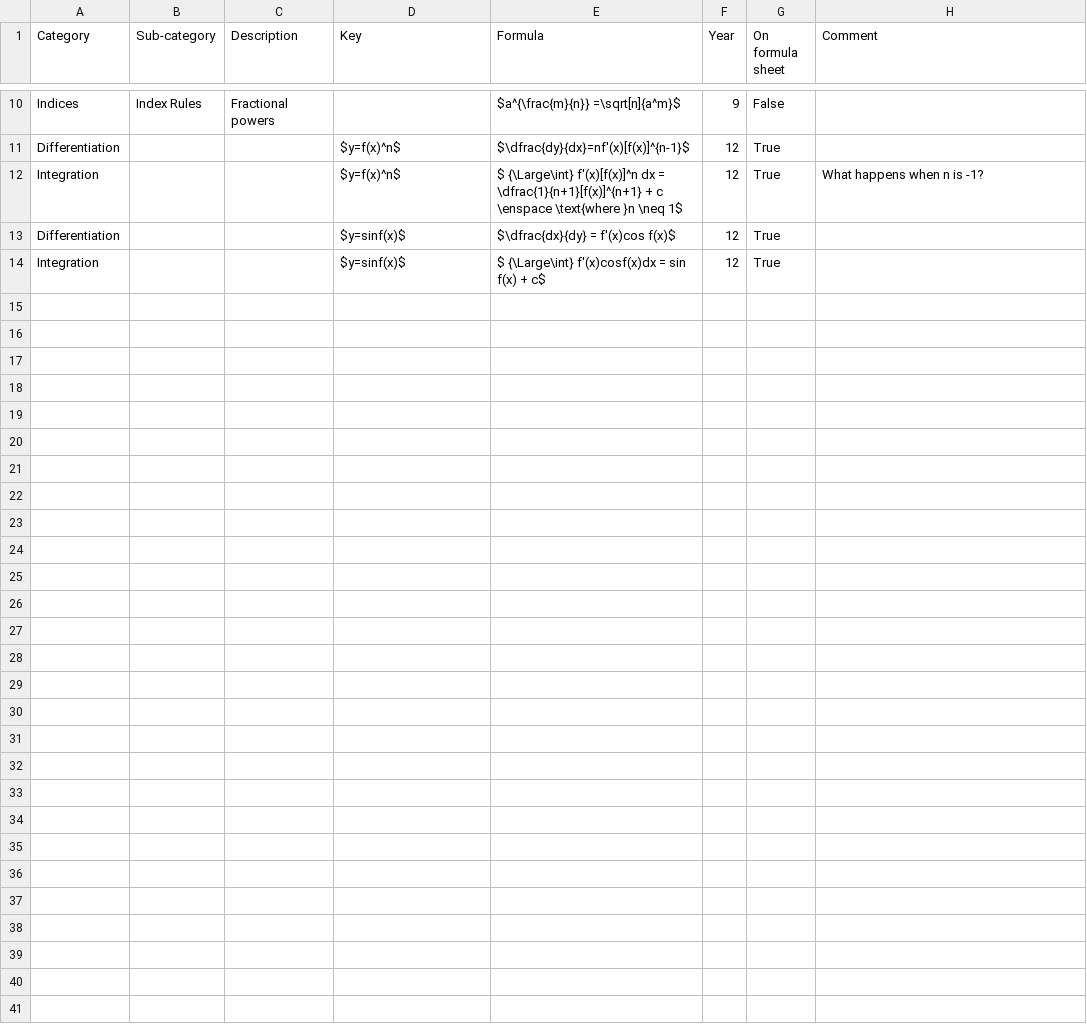
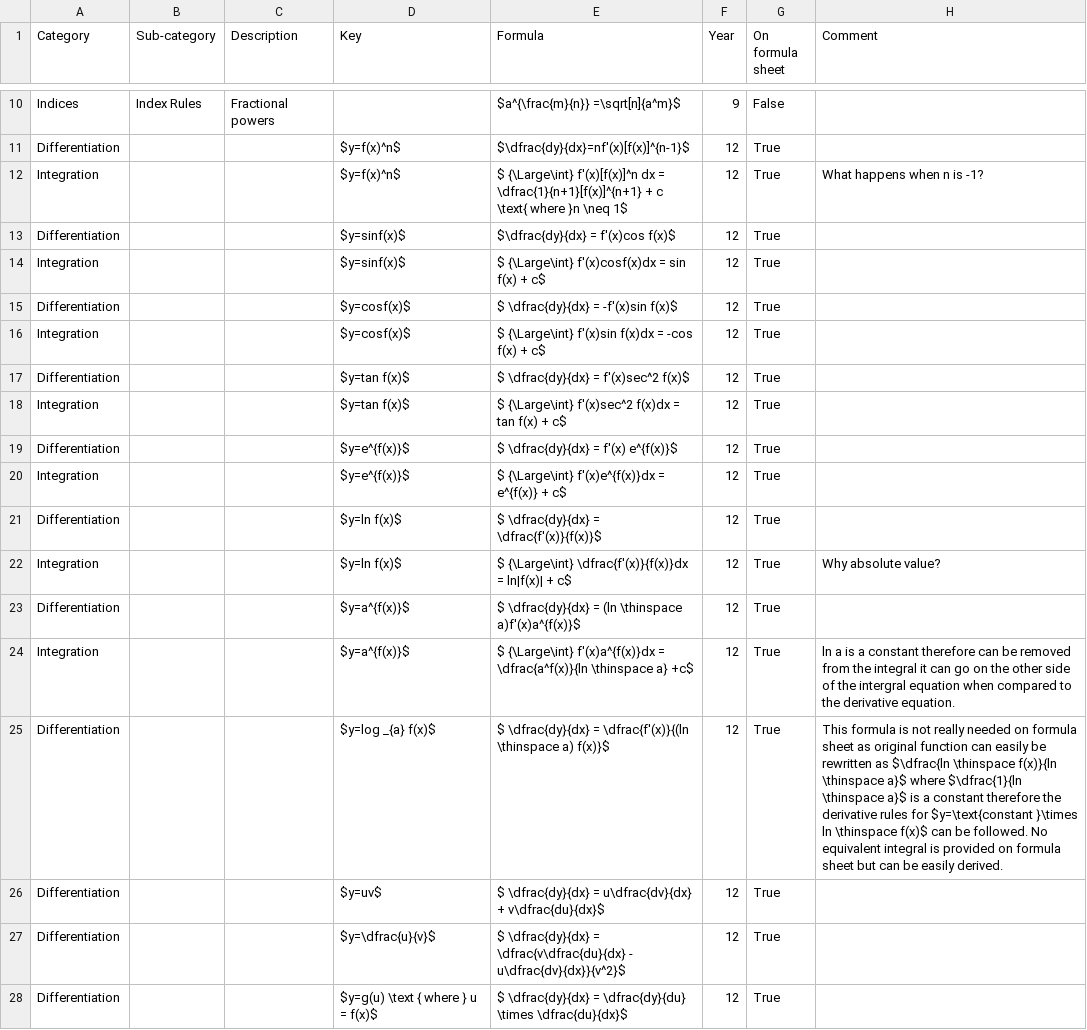
Before and after one commit to charl-potgieter/AustraliaSchoolMaths, a CSV file: formulas.csv, drawn as a sheet; only a part is shown, gaps mark what is left out.

Commit message:
Formulas WIP

```diff
--- a/formulas.csv
+++ b/formulas.csv
@@ -11,4 +11,18 @@ Indices,Index Rules,Fractional powers,, $a^{\frac{m}{n}} =\sqrt[n]{a^m}$,9, Fals
 Differentiation,,,$y=f(x)^n$, $\dfrac{dy}{dx}=nf'(x)[f(x)]^{n-1}$,12, True,
-Integration,,,$y=f(x)^n$, $ {\Large\int} f'(x)[f(x)]^n dx = \dfrac{1}{n+1}[f(x)]^{n+1} + c \enspace \text{where }n  \neq 1$,12, True, What happens when n is -1?
-Differentiation,,,$y=sinf(x)$, $\dfrac{dx}{dy} = f'(x)cos f(x)$,12, True,
+Integration,,,$y=f(x)^n$, $ {\Large\int} f'(x)[f(x)]^n dx = \dfrac{1}{n+1}[f(x)]^{n+1} + c \text{ where }n  \neq 1$,12, True, What happens when n is -1?
+Differentiation,,,$y=sinf(x)$, $\dfrac{dy}{dx} = f'(x)cos f(x)$,12, True,
 Integration,,,$y=sinf(x)$, $ {\Large\int} f'(x)cosf(x)dx = sin f(x) + c$,12, True,
+Differentiation,,,$y=cosf(x)$, $ \dfrac{dy}{dx} = -f'(x)sin f(x)$,12, True,
+Integration,,,$y=cosf(x)$, $ {\Large\int} f'(x)sin f(x)dx = -cos f(x) + c$,12, True,
+Differentiation,,,$y=tan f(x)$, $ \dfrac{dy}{dx} = f'(x)sec^2 f(x)$,12, True,
+Integration,,,$y=tan f(x)$, $ {\Large\int} f'(x)sec^2 f(x)dx = tan f(x) + c$,12, True,
+Differentiation,,,$y=e^{f(x)}$, $ \dfrac{dy}{dx} = f'(x) e^{f(x)}$,12, True,
+Integration,,,$y=e^{f(x)}$, $ {\Large\int} f'(x)e^{f(x)}dx = e^{f(x)} + c$,12, True,
+Differentiation,,,$y=ln f(x)$, $ \dfrac{dy}{dx} = \dfrac{f'(x)}{f(x)}$,12, True,
+Integration,,,$y=ln f(x)$, $ {\Large\int} \dfrac{f'(x)}{f(x)}dx = ln|f(x)| + c$,12, True,Why absolute value?
+Differentiation,,,$y=a^{f(x)}$, $ \dfrac{dy}{dx} = (ln \thinspace a)f'(x)a^{f(x)}$,12, True,
+Integration,,,$y=a^{f(x)}$, $ {\Large\int} f'(x)a^{f(x)}dx = \dfrac{a^f(x)}{ln \thinspace a} +c$,12, True,ln a is a constant therefore can be removed from the integral it can go on the other side of the intergral equation when compared to the derivative equation.
+Differentiation,,,$y=log _{a} f(x)$, $ \dfrac{dy}{dx} = \dfrac{f'(x)}{(ln \thinspace a) f(x)}$,12, True,This formula is not really needed on formula sheet as original function can easily be rewritten as $\dfrac{ln \thinspace f(x)}{ln \thinspace a}$ where $\dfrac{1}{ln \thinspace a}$ is a constant therefore the derivative rules for $y=\text{constant }\times ln \thinspace f(x)$ can be followed.  No equivalent integral is provided on formula sheet but can be easily derived.
+Differentiation,,,$y=uv$, $ \dfrac{dy}{dx} = u\dfrac{dv}{dx} + v\dfrac{du}{dx}$,12, True,
+Differentiation,,,$y=\dfrac{u}{v}$, $ \dfrac{dy}{dx} = \dfrac{v\dfrac{du}{dx} - u\dfrac{dv}{dx}}{v^2}$,12, True,
+Differentiation,,,$y=g(u) \text { where } u = f(x)$, $ \dfrac{dy}{dx} = \dfrac{dy}{du} \times \dfrac{du}{dx}$,12, True,
```
Also changed, not shown: 1 other file.
